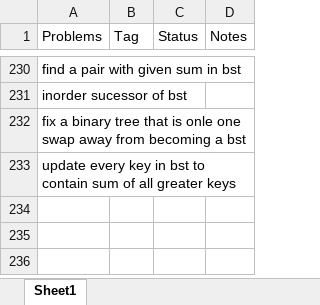
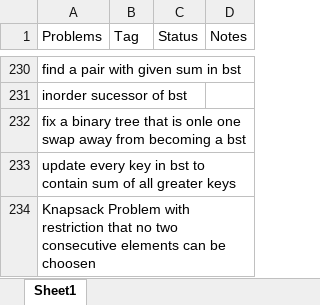
Before and after one commit to shubhampathak09/codejam, an Excel workbook: Articles/problem set.xlsx, sheet Sheet1, drawn as a sheet; only a part is shown, gaps mark what is left out; values as stored, in another font and other column widths than the file's, no borders; the diff names each change by its address in the sheet, - before the commit and + after, or states it on an @@ line.

Commit message:
created a folder to track 500 more quora dsa problems, started with d

```diff
--- a/Articles/problem set.xlsx (sheet Sheet1)
+++ b/Articles/problem set.xlsx (sheet Sheet1)
+row 234: Knapsack Problem with restriction that no two consecutive elements can be choosen
```
Also changed, not shown: 18 other files.
